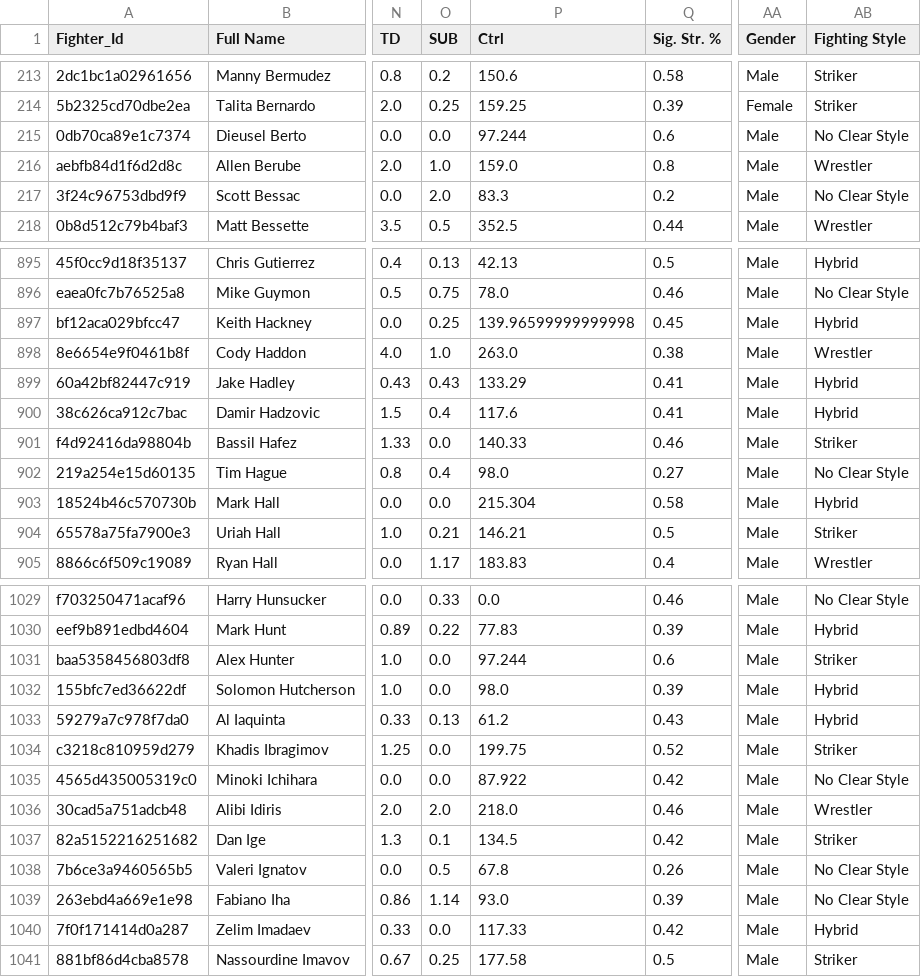
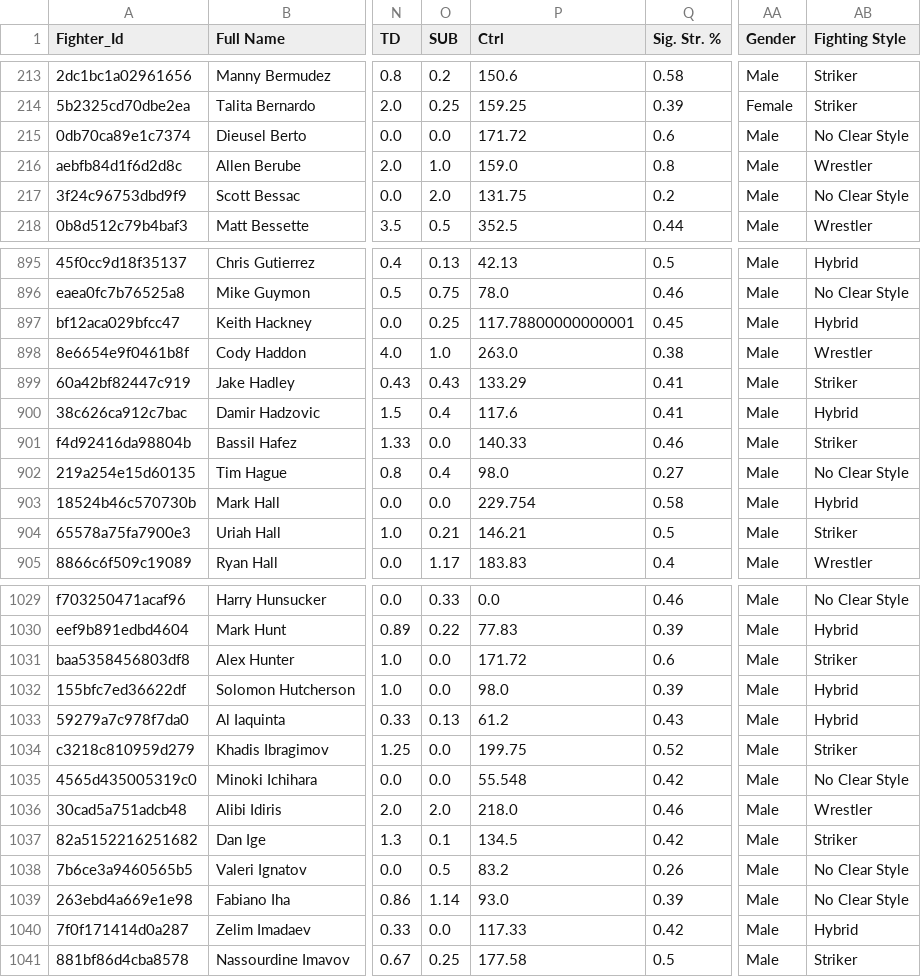
Before and after one commit to ameen-alibi/ufc-fighting-style-categorizer, a CSV file: data/Fighters Stats.csv, drawn as a sheet; only a part is shown, gaps mark what is left out; the diff covers the shown part only; the diff names each change by its address in the sheet, - before the commit and + after, or states it on an @@ line.

```diff
--- a/data/Fighters Stats.csv
+++ b/data/Fighters Stats.csv
-P215 (Ctrl): 97.244
+P215 (Ctrl): 171.72
-P217 (Ctrl): 83.3
+P217 (Ctrl): 131.75
-P897 (Ctrl): 139.96599999999998
+P897 (Ctrl): 117.78800000000001
-AB899 (Fighting Style): Hybrid
+AB899 (Fighting Style): Striker
-P903 (Ctrl): 215.304
+P903 (Ctrl): 229.754
-P1031 (Ctrl): 97.244
+P1031 (Ctrl): 171.72
-P1035 (Ctrl): 87.922
+P1035 (Ctrl): 55.548
-P1038 (Ctrl): 67.8
+P1038 (Ctrl): 83.2
```
Also changed, not shown: 101 edited cells elsewhere in this file.
